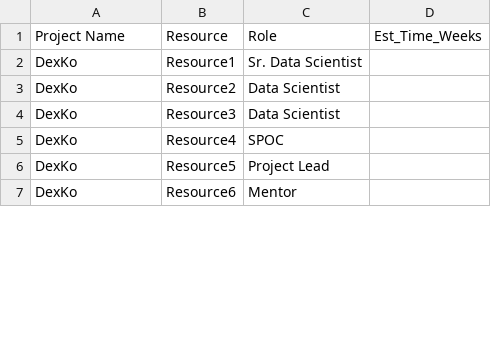
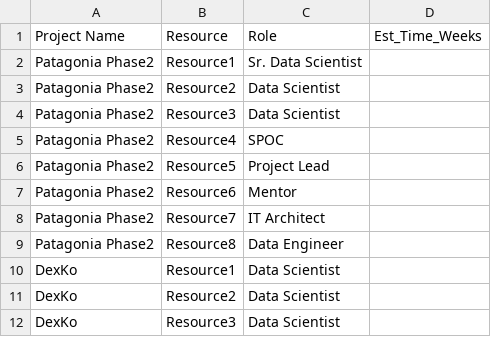
Before and after one commit to SSAMK123/SSA_TSApp, a CSV file: project_resource_table.csv, drawn as a sheet; only a part is shown; the shorter side is filled out with more unchanged rows; the diff covers the shown part only.

```diff
--- a/project_resource_table.csv
+++ b/project_resource_table.csv
@@ -1,3 +1,11 @@
 Project Name,Resource,Role,Est_Time_Weeks
-DexKo,Resource1,Sr. Data Scientist,
+Patagonia Phase2,Resource1,Sr. Data Scientist,
+Patagonia Phase2,Resource2,Data Scientist,
+Patagonia Phase2,Resource3,Data Scientist,
+Patagonia Phase2,Resource4,SPOC,
+Patagonia Phase2,Resource5,Project Lead,
+Patagonia Phase2,Resource6,Mentor,
+Patagonia Phase2,Resource7,IT Architect,
+Patagonia Phase2,Resource8,Data Engineer,
+DexKo,Resource1,Data Scientist,
 DexKo,Resource2,Data Scientist,
```
Also changed, not shown: 32 added rows and 11 edited cells elsewhere in this file, employee_list.csv, main_table.csv, 1 other file.
